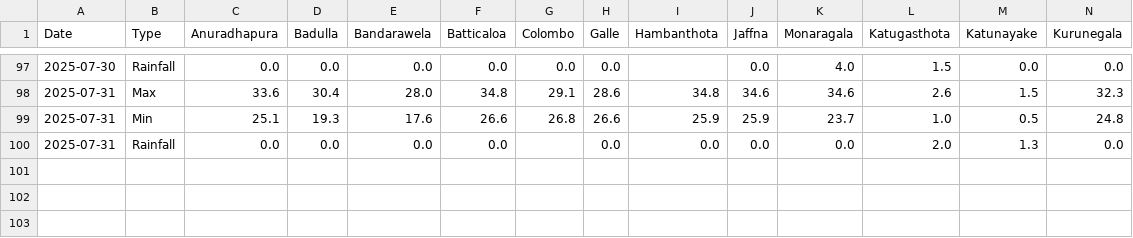
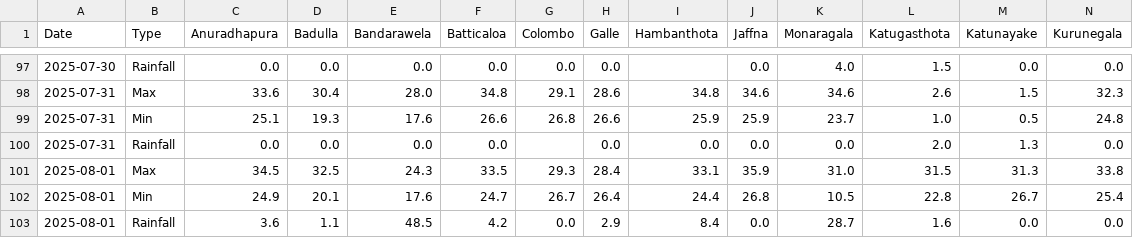
Before and after one commit to FECT-Dev/meteo-weather-bot-test, a CSV file: weather_summary.csv, drawn as a sheet; only a part is shown, gaps mark what is left out; rows hold the shown columns only; the diff names each change by its address in the sheet, - before the commit and + after, or states it on an @@ line.

```diff
--- a/weather_summary.csv
+++ b/weather_summary.csv
+row 101: 2025-08-01 | Max | 34.5 | 32.5 | 24.3 | 33.5 | 29.3 | 28.4 | 33.1 | 35.9 | 31.0 | 31.5 | 31.3 | 33.8
+row 102: 2025-08-01 | Min | 24.9 | 20.1 | 17.6 | 24.7 | 26.7 | 26.4 | 24.4 | 26.8 | 10.5 | 22.8 | 26.7 | 25.4
+row 103: 2025-08-01 | Rainfall | 3.6 | 1.1 | 48.5 | 4.2 | 0.0 | 2.9 | 8.4 | 0.0 | 28.7 | 1.6 | 0.0 | 0.0
```
Also changed, not shown: 1 other file.
